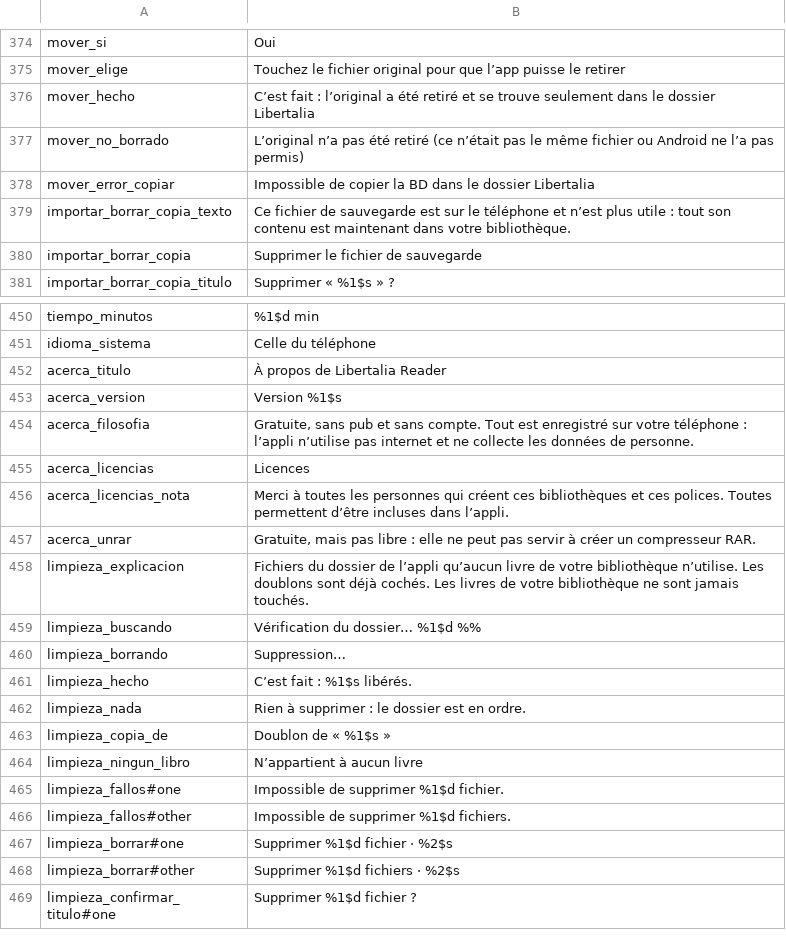
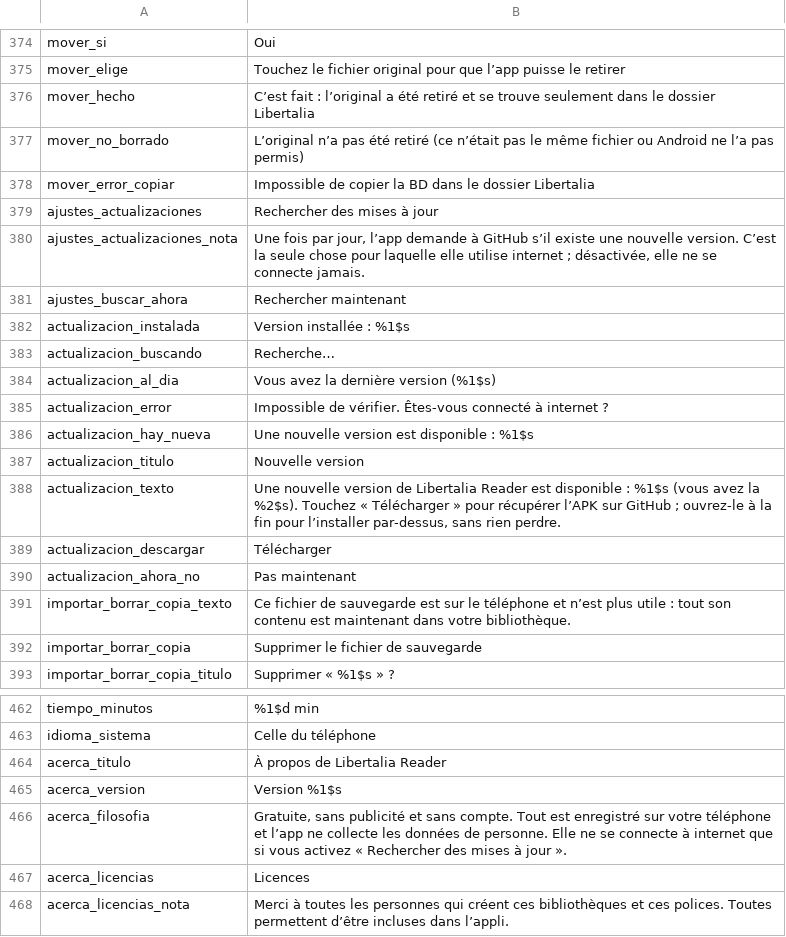
Before and after one commit to AWI-St/libertalia-reader, a TSV file: herramientas/traducciones/fr.tsv, drawn as a sheet; only a part is shown, gaps mark what is left out; the shorter side is filled out with more unchanged rows.

```diff
--- a/herramientas/traducciones/fr.tsv
+++ b/herramientas/traducciones/fr.tsv
@@ -378,2 +378,14 @@ mover_no_borrado	L’original n’a pas été retiré (ce n’était pas le mêm
 mover_error_copiar	Impossible de copier la BD dans le dossier Libertalia
+ajustes_actualizaciones	Rechercher des mises à jour
+ajustes_actualizaciones_nota	Une fois par jour, l’app demande à GitHub s’il existe une nouvelle version. C’est la seule chose pour laquelle elle utilise internet ; désactivée, elle ne se connecte jamais.
+ajustes_buscar_ahora	Rechercher maintenant
+actualizacion_instalada	Version installée : %1$s
+actualizacion_buscando	Recherche…
+actualizacion_al_dia	Vous avez la dernière version (%1$s)
+actualizacion_error	Impossible de vérifier. Êtes-vous connecté à internet ?
+actualizacion_hay_nueva	Une nouvelle version est disponible : %1$s
+actualizacion_titulo	Nouvelle version
+actualizacion_texto	Une nouvelle version de Libertalia Reader est disponible : %1$s (vous avez la %2$s). Touchez « Télécharger » pour récupérer l’APK sur GitHub ; ouvrez-le à la fin pour l’installer par-dessus, sans rien perdre.
+actualizacion_descargar	Télécharger
+actualizacion_ahora_no	Pas maintenant
 importar_borrar_copia_texto	Ce fichier de sauvegarde est sur le téléphone et n’est plus utile : tout son contenu est maintenant dans votre bibliothèque.
@@ -453,3 +465,3 @@ acerca_titulo	À propos de Libertalia Reader
 acerca_version	Version %1$s
-acerca_filosofia	Gratuite, sans pub et sans compte. Tout est enregistré sur votre téléphone : l’appli n’utilise pas internet et ne collecte les données de personne.
+acerca_filosofia	Gratuite, sans publicité et sans compte. Tout est enregistré sur votre téléphone et l’app ne collecte les données de personne. Elle ne se connecte à internet que si vous activez « Rechercher des mises à jour ».
 acerca_licencias	Licences
```
Also changed, not shown: herramientas/traducciones/ca.tsv, herramientas/traducciones/en.tsv, 18 other files.
